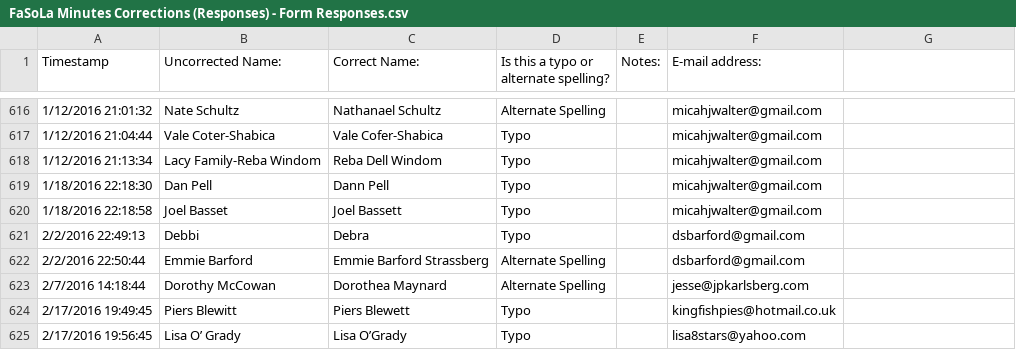
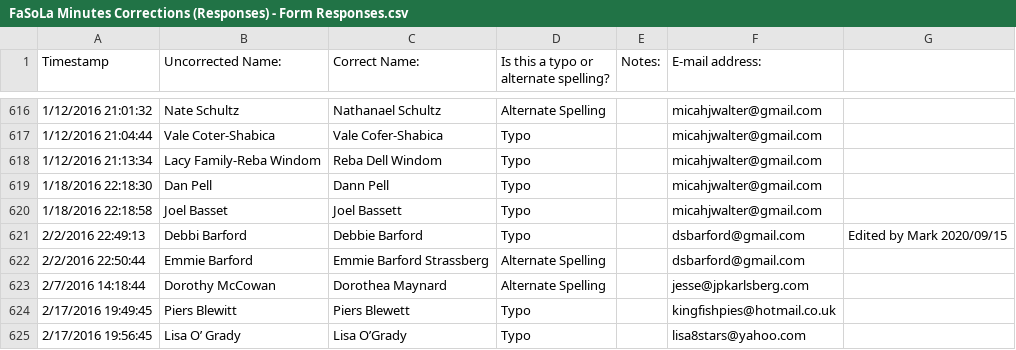
Before and after one commit to marktgodfrey/fasolaminutes_parsing, a CSV file: FaSoLa Minutes Corrections (Responses) - Form Responses.csv, drawn as a sheet; only a part is shown, gaps mark what is left out; the diff covers the shown part only.

Commit message:
name corrections

```diff
--- a/FaSoLa Minutes Corrections (Responses) - Form Responses.csv
+++ b/FaSoLa Minutes Corrections (Responses) - Form Responses.csv
@@ -620,3 +620,3 @@ Timestamp,Uncorrected Name:,Correct Name:,Is this a typo or alternate spelling?,
 1/18/2016 22:18:58,Joel Basset,Joel Bassett,Typo,,micahjwalter@gmail.com,
-2/2/2016 22:49:13,Debbi,Debra,Typo,,dsbarford@gmail.com,
+2/2/2016 22:49:13,Debbi Barford,Debbie Barford,Typo,,dsbarford@gmail.com,Edited by Mark 2020/09/15
 2/2/2016 22:50:44,Emmie Barford,Emmie Barford Strassberg,Alternate Spelling,,dsbarford@gmail.com,
```
Also changed, not shown: 33 added rows elsewhere in this file.
